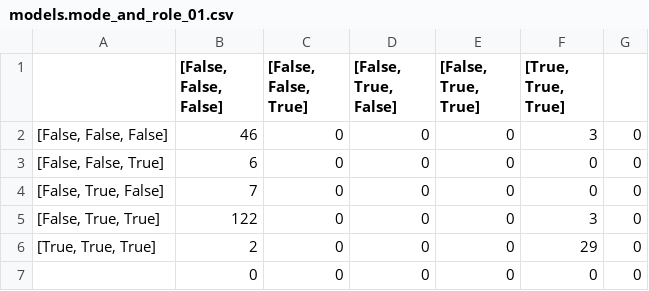
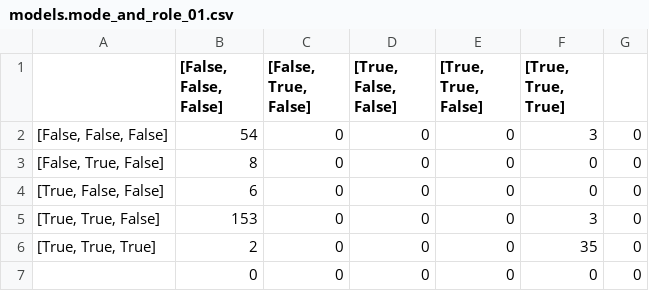
Before and after one commit to satyaog/paperext, a CSV file: data/analysis/models.mode_and_role_01.csv, drawn as a sheet.

```diff
--- a/data/analysis/models.mode_and_role_01.csv
+++ b/data/analysis/models.mode_and_role_01.csv
@@ -1,7 +1,7 @@
-,"[False, False, False]","[False, False, True]","[False, True, False]","[False, True, True]","[True, True, True]",
-"[False, False, False]",46,0,0,0,3,0
-"[False, False, True]",6,0,0,0,0,0
-"[False, True, False]",7,0,0,0,0,0
-"[False, True, True]",122,0,0,0,3,0
-"[True, True, True]",2,0,0,0,29,0
+,"[False, False, False]","[False, True, False]","[True, False, False]","[True, True, False]","[True, True, True]",
+"[False, False, False]",54,0,0,0,3,0
+"[False, True, False]",8,0,0,0,0,0
+"[True, False, False]",6,0,0,0,0,0
+"[True, True, False]",153,0,0,0,3,0
+"[True, True, True]",2,0,0,0,35,0
 ,0,0,0,0,0,0
```
Also changed, not shown: data/analysis/models.mode_and_role_00.csv, data/analysis/primary_research_field_00.csv, 41 other files.
